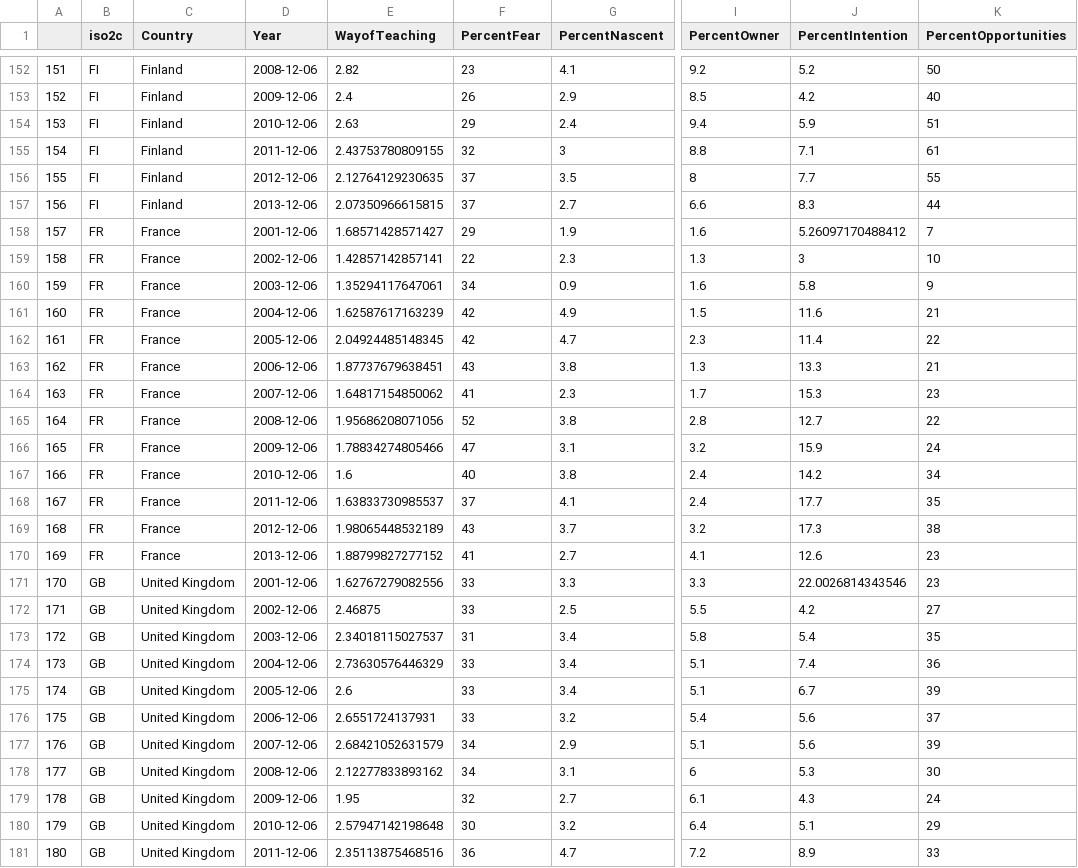
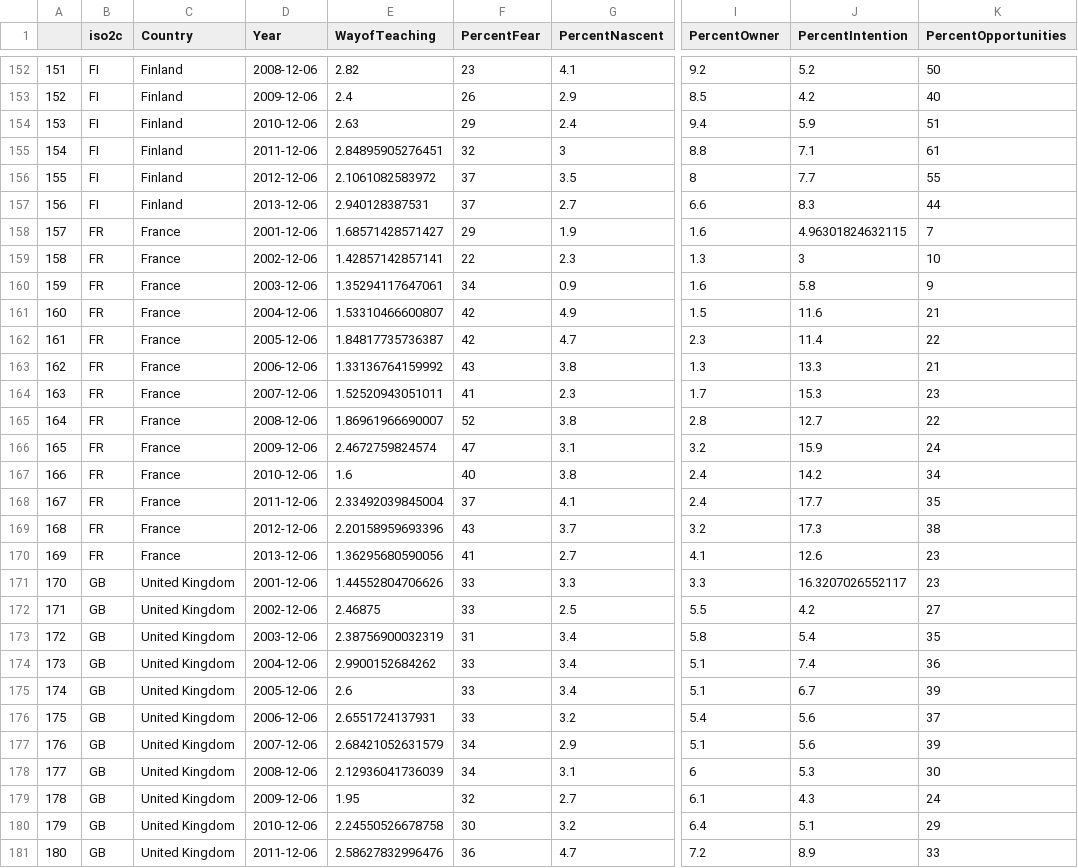
Before and after one commit to SamDund/Assign2Education, a CSV file: Cimputed2.csv, drawn as a sheet; only a part is shown, gaps mark what is left out; the diff covers the shown part only; the diff names each change by its address in the sheet, - before the commit and + after, or states it on an @@ line.

```diff
--- a/Cimputed2.csv
+++ b/Cimputed2.csv
-E155 (WayofTeaching): 2.43753780809155
+E155 (WayofTeaching): 2.84895905276451
-E156 (WayofTeaching): 2.12764129230635
+E156 (WayofTeaching): 2.1061082583972
-E157 (WayofTeaching): 2.07350966615815
+E157 (WayofTeaching): 2.940128387531
-J158 (PercentIntention): 5.26097170488412
+J158 (PercentIntention): 4.96301824632115
-E161 (WayofTeaching): 1.62587617163239
+E161 (WayofTeaching): 1.53310466600807
-E162 (WayofTeaching): 2.04924485148345
+E162 (WayofTeaching): 1.84817735736387
-E163 (WayofTeaching): 1.87737679638451
+E163 (WayofTeaching): 1.33136764159992
-E164 (WayofTeaching): 1.64817154850062
+E164 (WayofTeaching): 1.52520943051011
-E165 (WayofTeaching): 1.95686208071056
+E165 (WayofTeaching): 1.86961966690007
-E166 (WayofTeaching): 1.78834274805466
+E166 (WayofTeaching): 2.4672759824574
-E168 (WayofTeaching): 1.63833730985537
+E168 (WayofTeaching): 2.33492039845004
-E169 (WayofTeaching): 1.98065448532189
+E169 (WayofTeaching): 2.20158959693396
-E170 (WayofTeaching): 1.88799827277152
+E170 (WayofTeaching): 1.36295680590056
-E171 (WayofTeaching): 1.62767279082556
+E171 (WayofTeaching): 1.44552804706626
-J171 (PercentIntention): 22.0026814343546
+J171 (PercentIntention): 16.3207026552117
-E173 (WayofTeaching): 2.34018115027537
+E173 (WayofTeaching): 2.38756900032319
-E174 (WayofTeaching): 2.73630576446329
+E174 (WayofTeaching): 2.9900152684262
-E178 (WayofTeaching): 2.12277833893162
+E178 (WayofTeaching): 2.12936041736039
-E180 (WayofTeaching): 2.57947142198648
+E180 (WayofTeaching): 2.24550526678758
-E181 (WayofTeaching): 2.35113875468516
+E181 (WayofTeaching): 2.58627832996476
```
Also changed, not shown: 130 edited cells elsewhere in this file, Cimputed1.csv, Cimputed3.csv, 8 other files.
